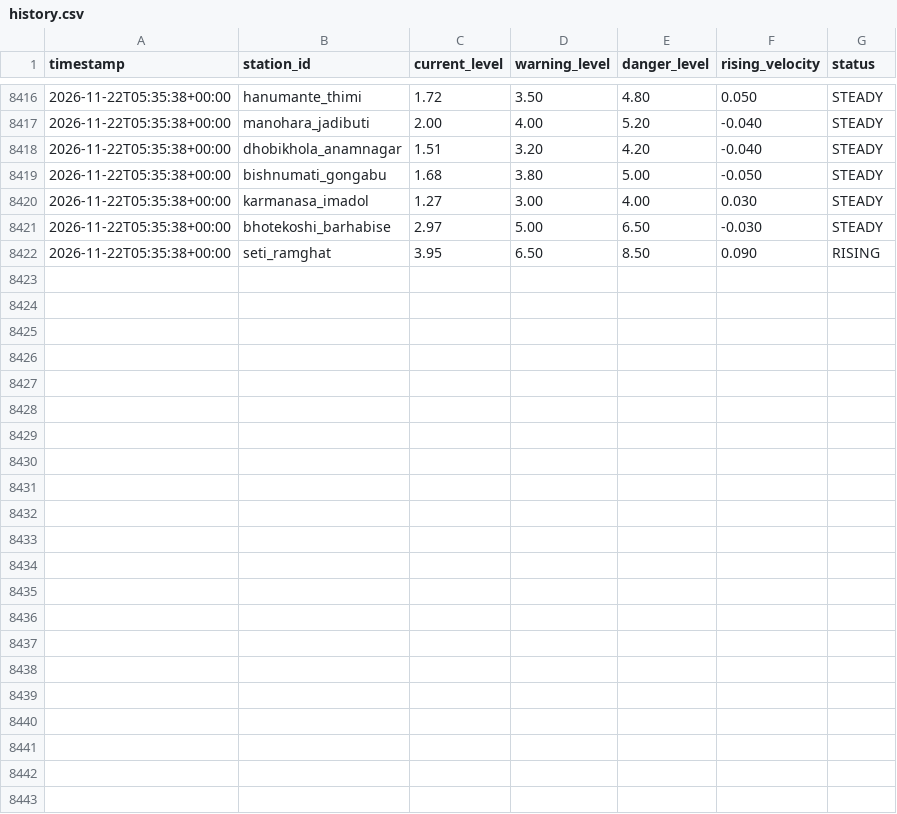
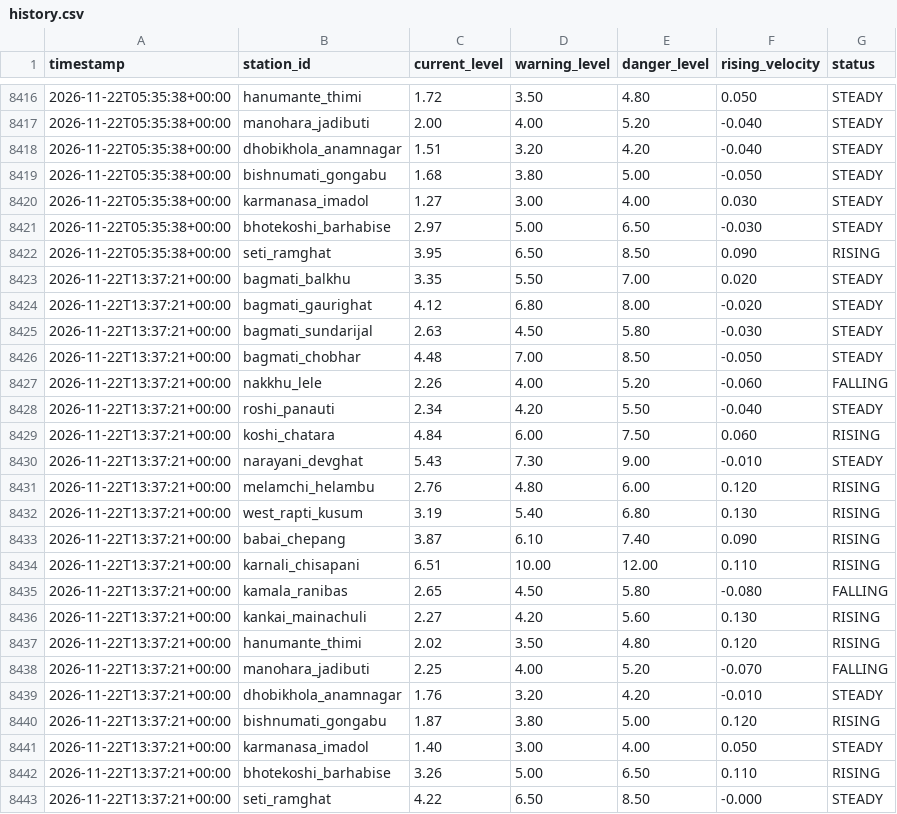
Before and after one commit to shadowmonarchftw-star/NpFloodBot, a CSV file: data/history.csv, drawn as a sheet; only a part is shown, gaps mark what is left out; the diff names each change by its address in the sheet, - before the commit and + after, or states it on an @@ line.

```diff
--- a/data/history.csv
+++ b/data/history.csv
+row 8423: 2026-11-22T13:37:21+00:00 | bagmati_balkhu | 3.35 | 5.50 | 7.00 | 0.020 | STEADY
+row 8424: 2026-11-22T13:37:21+00:00 | bagmati_gaurighat | 4.12 | 6.80 | 8.00 | -0.020 | STEADY
+row 8425: 2026-11-22T13:37:21+00:00 | bagmati_sundarijal | 2.63 | 4.50 | 5.80 | -0.030 | STEADY
+row 8426: 2026-11-22T13:37:21+00:00 | bagmati_chobhar | 4.48 | 7.00 | 8.50 | -0.050 | STEADY
+row 8427: 2026-11-22T13:37:21+00:00 | nakkhu_lele | 2.26 | 4.00 | 5.20 | -0.060 | FALLING
+row 8428: 2026-11-22T13:37:21+00:00 | roshi_panauti | 2.34 | 4.20 | 5.50 | -0.040 | STEADY
+row 8429: 2026-11-22T13:37:21+00:00 | koshi_chatara | 4.84 | 6.00 | 7.50 | 0.060 | RISING
+row 8430: 2026-11-22T13:37:21+00:00 | narayani_devghat | 5.43 | 7.30 | 9.00 | -0.010 | STEADY
+row 8431: 2026-11-22T13:37:21+00:00 | melamchi_helambu | 2.76 | 4.80 | 6.00 | 0.120 | RISING
+row 8432: 2026-11-22T13:37:21+00:00 | west_rapti_kusum | 3.19 | 5.40 | 6.80 | 0.130 | RISING
+row 8433: 2026-11-22T13:37:21+00:00 | babai_chepang | 3.87 | 6.10 | 7.40 | 0.090 | RISING
+row 8434: 2026-11-22T13:37:21+00:00 | karnali_chisapani | 6.51 | 10.00 | 12.00 | 0.110 | RISING
+row 8435: 2026-11-22T13:37:21+00:00 | kamala_ranibas | 2.65 | 4.50 | 5.80 | -0.080 | FALLING
+row 8436: 2026-11-22T13:37:21+00:00 | kankai_mainachuli | 2.27 | 4.20 | 5.60 | 0.130 | RISING
+row 8437: 2026-11-22T13:37:21+00:00 | hanumante_thimi | 2.02 | 3.50 | 4.80 | 0.120 | RISING
+row 8438: 2026-11-22T13:37:21+00:00 | manohara_jadibuti | 2.25 | 4.00 | 5.20 | -0.070 | FALLING
+row 8439: 2026-11-22T13:37:21+00:00 | dhobikhola_anamnagar | 1.76 | 3.20 | 4.20 | -0.010 | STEADY
+row 8440: 2026-11-22T13:37:21+00:00 | bishnumati_gongabu | 1.87 | 3.80 | 5.00 | 0.120 | RISING
+row 8441: 2026-11-22T13:37:21+00:00 | karmanasa_imadol | 1.40 | 3.00 | 4.00 | 0.050 | STEADY
+row 8442: 2026-11-22T13:37:21+00:00 | bhotekoshi_barhabise | 3.26 | 5.00 | 6.50 | 0.110 | RISING
+row 8443: 2026-11-22T13:37:21+00:00 | seti_ramghat | 4.22 | 6.50 | 8.50 | -0.000 | STEADY
```
Also changed, not shown: 1 other file.
